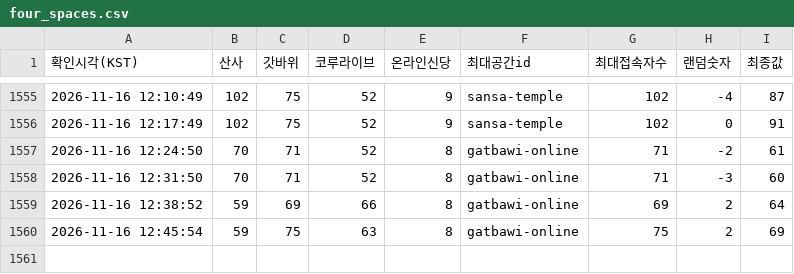
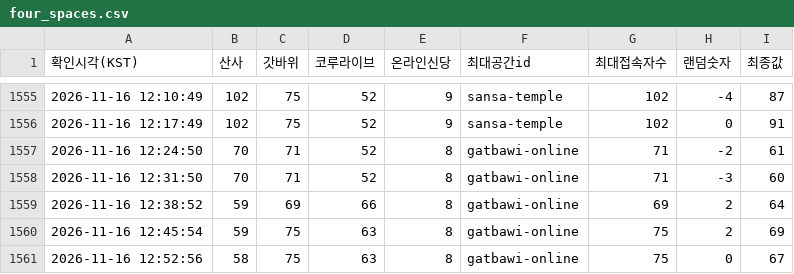
Before and after one commit to batlabresearch/metamoaAPI, a CSV file: data/four_spaces.csv, drawn as a sheet; only a part is shown, gaps mark what is left out; the diff names each change by its address in the sheet, - before the commit and + after, or states it on an @@ line.

```diff
--- a/data/four_spaces.csv
+++ b/data/four_spaces.csv
+row 1561: 2026-11-16 12:52:56 | 58 | 75 | 63 | 8 | gatbawi-online | 75 | 0 | 67
```
Also changed, not shown: 4 other files.
